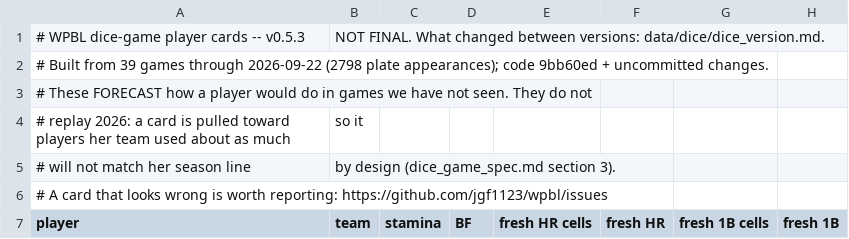
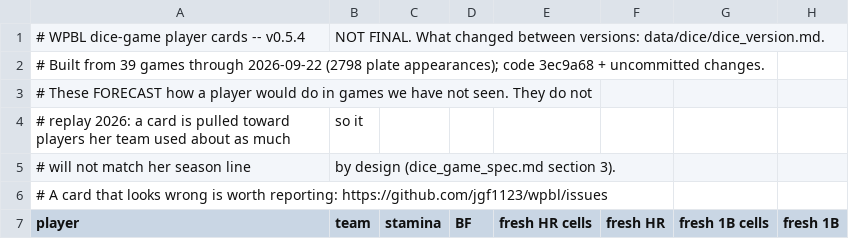
Before and after one commit to jgf1123/wpbl, a CSV file: data/dice/cards_pitchers.csv, drawn as a sheet; only a part is shown; the diff names each change by its address in the sheet, - before the commit and + after, or states it on an @@ line.

```diff
--- a/data/dice/cards_pitchers.csv
+++ b/data/dice/cards_pitchers.csv
-A1 (player): # WPBL dice-game player cards -- v0.5.3
+A1 (player): # WPBL dice-game player cards -- v0.5.4
-A2 (player): …appearances); code 9bb60ed + uncommitted…
+A2 (player): …appearances); code 3ec9a68 + uncommitted…
```
Also changed, not shown: data/dice/cards_batters.csv, data/dice/cards_league.csv, 3 other files.
